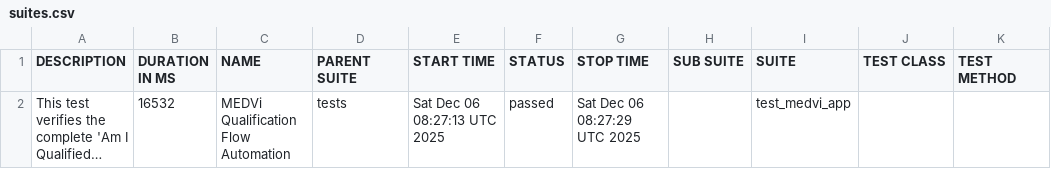
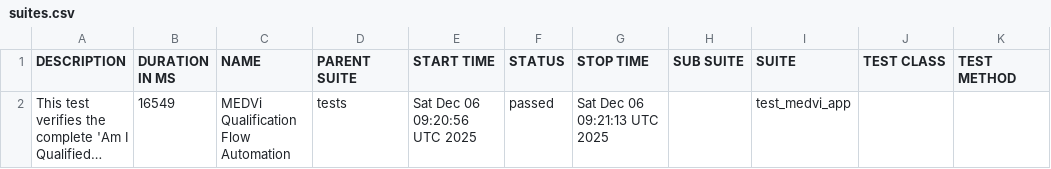
Before and after one commit to MedviHealth/Medvi-App-Automation-by-Muhammad, a CSV file: data/suites.csv, drawn as a sheet; long unchanged cells end in …; the diff names each change by its address in the sheet, - before the commit and + after, or states it on an @@ line.

```diff
--- a/data/suites.csv
+++ b/data/suites.csv
-B2 (DURATION IN MS): 16532
+B2 (DURATION IN MS): 16549
-E2 (START TIME): Sat Dec 06 08:27:13 UTC 2025
+E2 (START TIME): Sat Dec 06 09:20:56 UTC 2025
-G2 (STOP TIME): Sat Dec 06 08:27:29 UTC 2025
+G2 (STOP TIME): Sat Dec 06 09:21:13 UTC 2025
```
Also changed, not shown: 21 other files.
